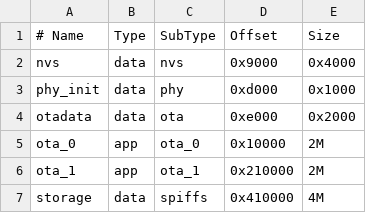
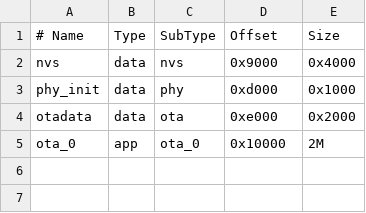
Before and after one commit to thuanpham98/Open_esp32_self_Lib, a CSV file: partitions.csv, drawn as a sheet.

```diff
--- a/partitions.csv
+++ b/partitions.csv
@@ -5,3 +5 @@ otadata,  data, ota,     0xe000,    0x2000
 ota_0,    app,  ota_0,   0x10000,   2M
-ota_1,    app,  ota_1,   0x210000,  2M
-storage,  data, spiffs,  0x410000,  4M
```
Also changed, not shown: 1 other file.
